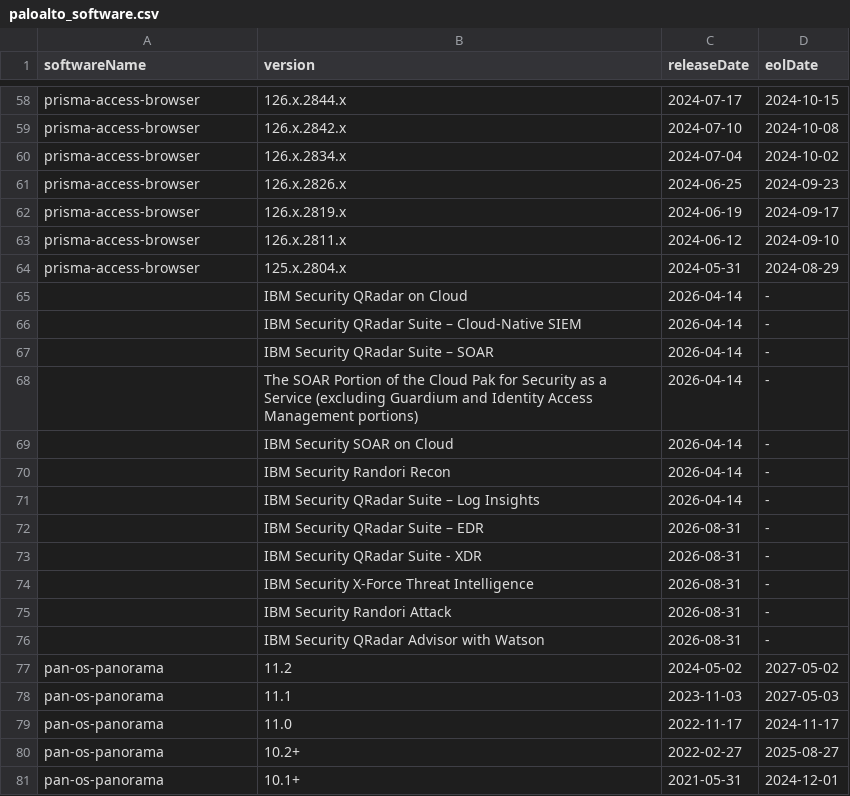
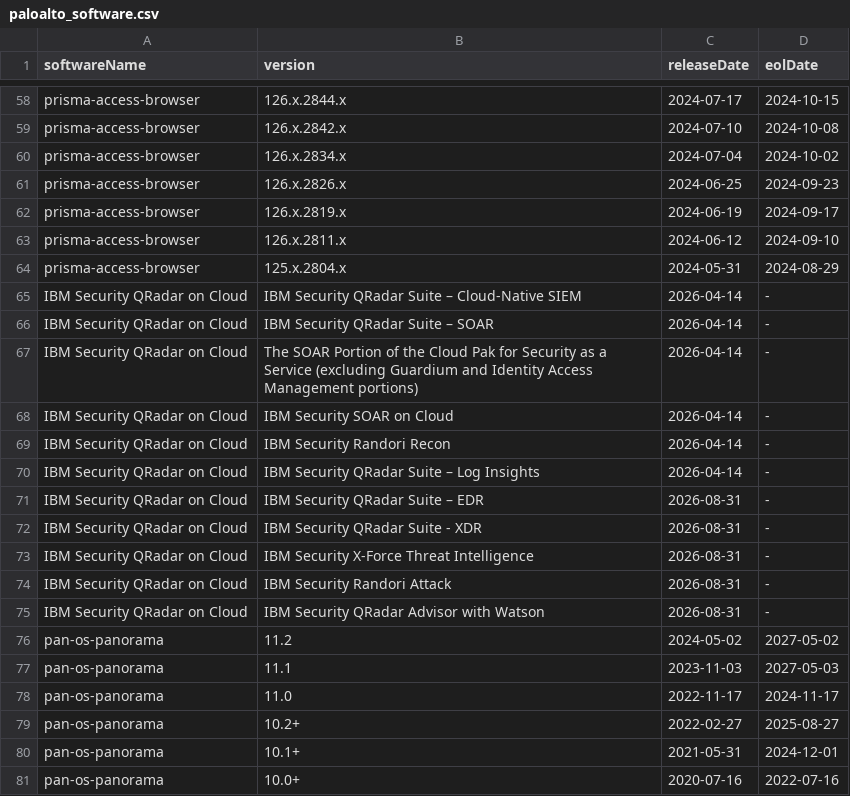
Before and after one commit to pornimarahane/ApexaiQ-Internship-tasks-Pornima, a CSV file: paloalto_software.csv, drawn as a sheet; only a part is shown, gaps mark what is left out; the shorter side is filled out with more unchanged rows; the diff covers the shown part only.

```diff
--- a/paloalto_software.csv
+++ b/paloalto_software.csv
@@ -64,14 +64,13 @@ prisma-access-browser,126.x.2811.x,2024-06-12,2024-09-10
 prisma-access-browser,125.x.2804.x,2024-05-31,2024-08-29
-,IBM Security QRadar on Cloud,2026-04-14,-
-,IBM Security QRadar Suite – Cloud-Native SIEM,2026-04-14,-
-,IBM Security QRadar Suite – SOAR,2026-04-14,-
-,The SOAR Portion of the Cloud Pak for Security as a Service (excluding Guardium and Identity Access Management portions),2026-04-14,-
-,IBM Security SOAR on Cloud,2026-04-14,-
-,IBM Security Randori Recon,2026-04-14,-
-,IBM Security QRadar Suite – Log Insights,2026-04-14,-
-,IBM Security QRadar Suite – EDR,2026-08-31,-
-,IBM Security QRadar Suite - XDR,2026-08-31,-
-,IBM Security X-Force Threat Intelligence,2026-08-31,-
-,IBM Security Randori Attack,2026-08-31,-
-,IBM Security QRadar Advisor with Watson,2026-08-31,-
+IBM Security QRadar on Cloud,IBM Security QRadar Suite – Cloud-Native SIEM,2026-04-14,-
+IBM Security QRadar on Cloud,IBM Security QRadar Suite – SOAR,2026-04-14,-
+IBM Security QRadar on Cloud,The SOAR Portion of the Cloud Pak for Security as a Service (excluding Guardium and Identity Access Management portions),2026-04-14,-
+IBM Security QRadar on Cloud,IBM Security SOAR on Cloud,2026-04-14,-
+IBM Security QRadar on Cloud,IBM Security Randori Recon,2026-04-14,-
+IBM Security QRadar on Cloud,IBM Security QRadar Suite – Log Insights,2026-04-14,-
+IBM Security QRadar on Cloud,IBM Security QRadar Suite – EDR,2026-08-31,-
+IBM Security QRadar on Cloud,IBM Security QRadar Suite - XDR,2026-08-31,-
+IBM Security QRadar on Cloud,IBM Security X-Force Threat Intelligence,2026-08-31,-
+IBM Security QRadar on Cloud,IBM Security Randori Attack,2026-08-31,-
+IBM Security QRadar on Cloud,IBM Security QRadar Advisor with Watson,2026-08-31,-
 pan-os-panorama,11.2,2024-05-02,2027-05-02
```
Also changed, not shown: 2 removed rows and 19 edited cells elsewhere in this file, 1 other file.
